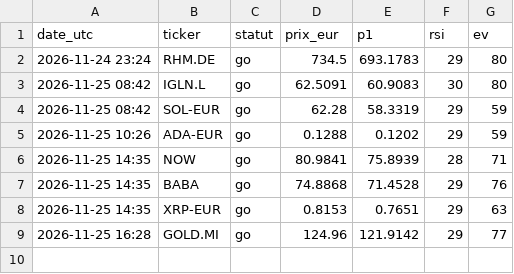
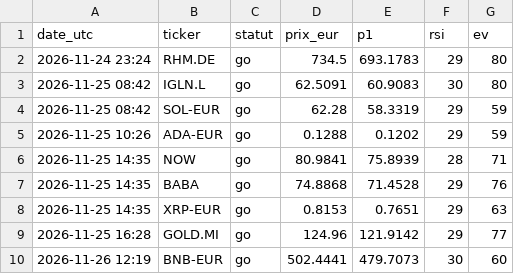
Before and after one commit to ReagZZZz/watchlist-ev, a CSV file: data/signals.csv, drawn as a sheet.

```diff
--- a/data/signals.csv
+++ b/data/signals.csv
@@ -9 +9,2 @@ date_utc,ticker,statut,prix_eur,p1,rsi,ev
 2026-11-25 16:28,GOLD.MI,go,124.96,121.9142,29,77
+2026-11-26 12:19,BNB-EUR,go,502.4441,479.7073,30,60
```
Also changed, not shown: 2 other files.
